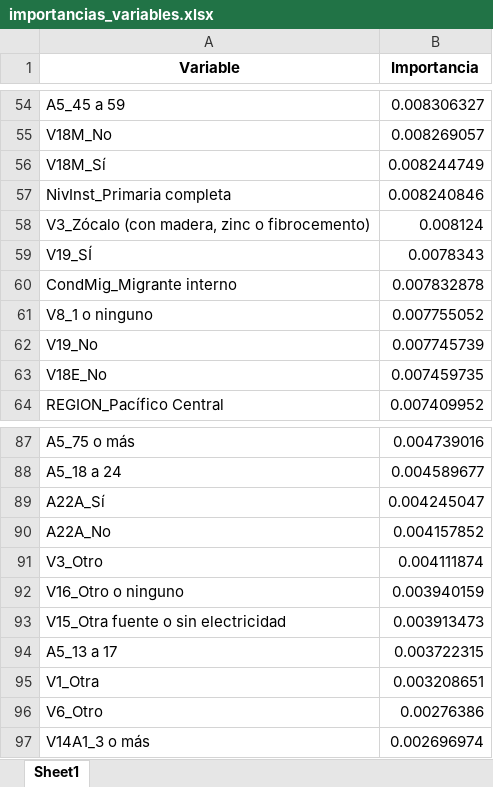
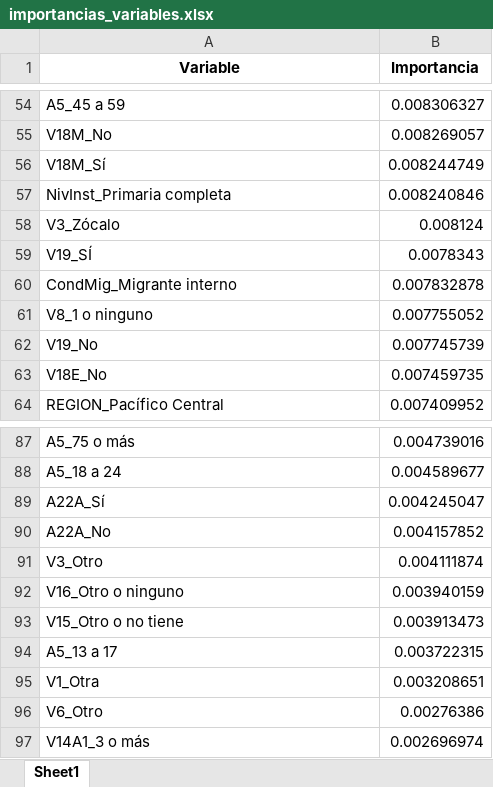
Before and after one commit to Jose-Carlos-Quintero/Proyecto_HPCD2, an Excel workbook: res/importancias_variables.xlsx, sheet Sheet1, drawn as a sheet; only a part is shown, gaps mark what is left out; values as stored, in another font and other column widths than the file's, no borders; the diff names each change by its address in the sheet, - before the commit and + after, or states it on an @@ line.

```diff
--- a/res/importancias_variables.xlsx (sheet Sheet1)
+++ b/res/importancias_variables.xlsx (sheet Sheet1)
-A58 (Variable): V3_Zócalo (con madera, zinc o fibrocemento)
+A58 (Variable): V3_Zócalo
-A93 (Variable): V15_Otra fuente o sin electricidad
+A93 (Variable): V15_Otro o no tiene
```
Also changed, not shown: res/Resultado_modelo_optuna.xlsx, res/resultados_modelos.xlsx, 15 other files.
